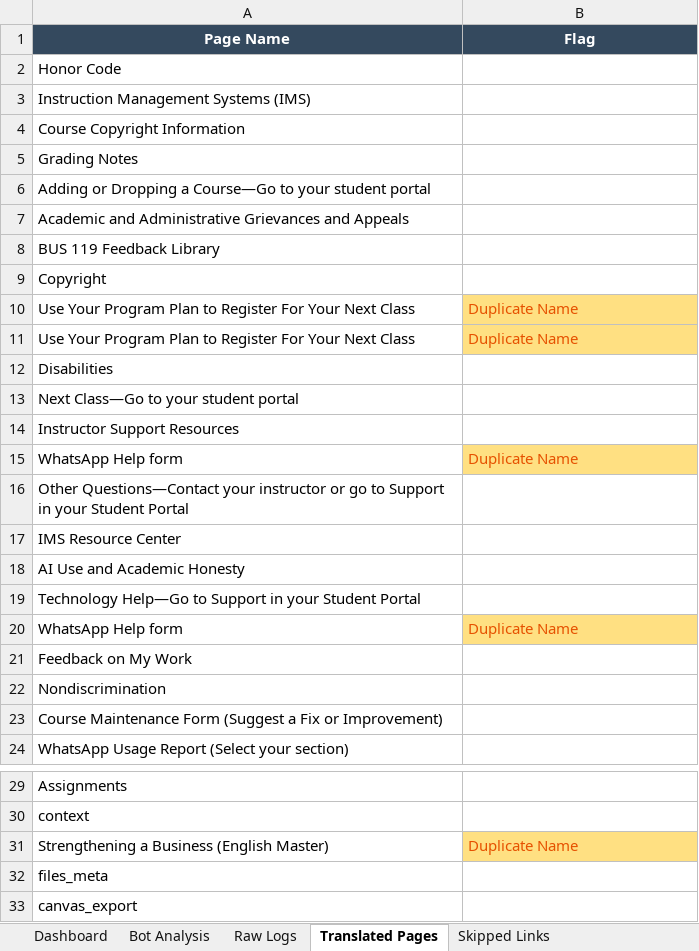
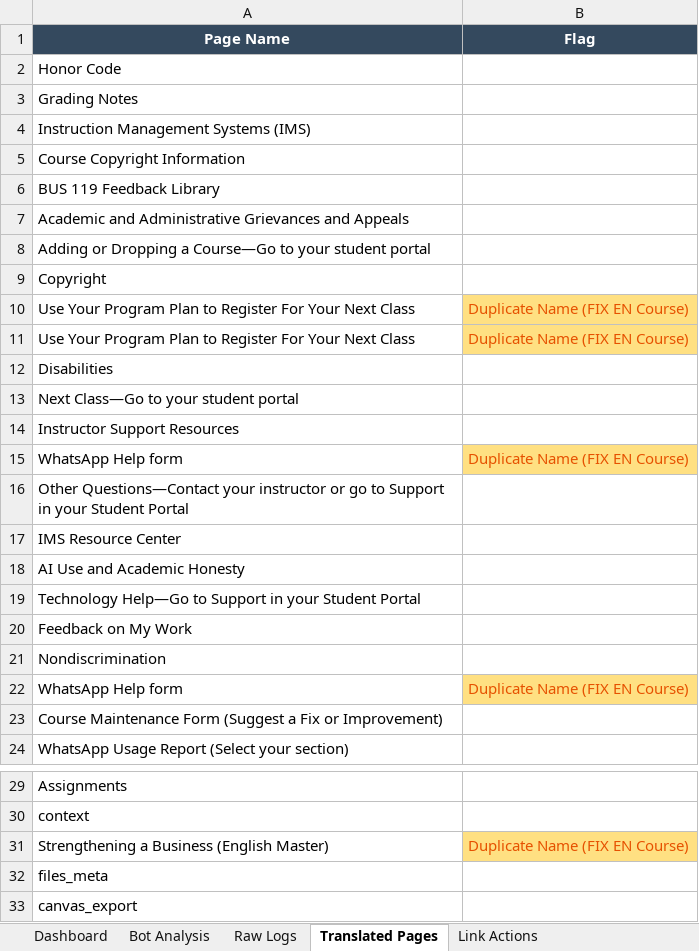
Before and after one commit to vscarantav/WWOTranslationHUB, an Excel workbook: Reports/Strengthening a Business English Master Translation Report.xlsx, sheet Translated Pages, drawn as a sheet; only a part is shown, gaps mark what is left out; values as stored, in another font and other column widths than the file's, no borders; removed rows and columns are numbered as before the commit, all else as after; the diff covers the shown part only; the diff names each change by its address in the sheet, - before the commit and + after, or states it on an @@ line.

Commit message:
Update link mapping, translation logs, and generated reports

```diff
--- a/Reports/Strengthening a Business English Master Translation Report.xlsx (sheet Translated Pages)
+++ b/Reports/Strengthening a Business English Master Translation Report.xlsx (sheet Translated Pages)
-sheet tab: Skipped Links
+sheet tab: Link Actions
@@ row 5 moved to row 3: Grading Notes @@
@@ row 8 moved to row 6: BUS 119 Feedback Library @@
-B10:B11 (Flag): Duplicate Name
+B10:B11 (Flag): Duplicate Name (FIX EN Course)
-B15 (Flag): Duplicate Name
+B15 (Flag): Duplicate Name (FIX EN Course)
-row 20: WhatsApp Help form | Duplicate Name
+row 22: WhatsApp Help form | Duplicate Name (FIX EN Course)
-B31 (Flag): Duplicate Name
+B31 (Flag): Duplicate Name (FIX EN Course)
```
Also changed, not shown: 1 removed row, 5 moved rows and 1 edited cell elsewhere in this sheet, sheet Raw Logs, sheet Dashboard, sheet Link Actions, charts or pictures, 5 other files.
